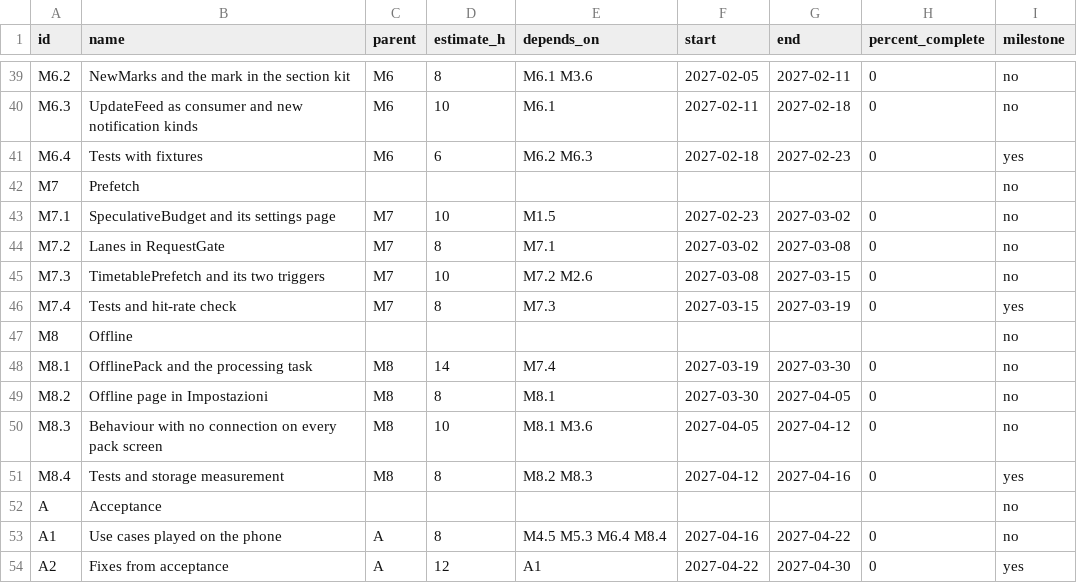
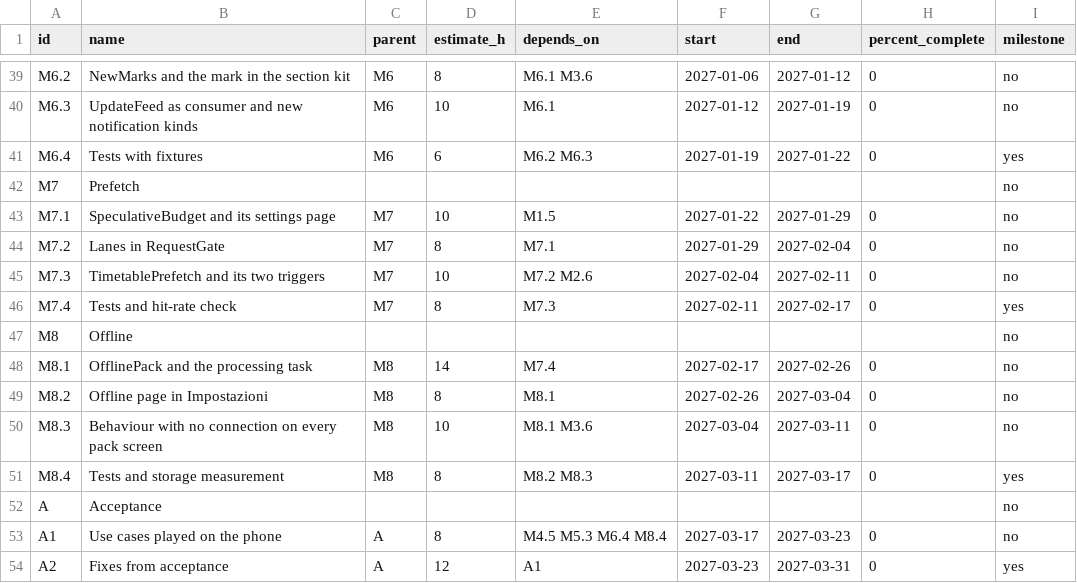
Before and after one commit to samuelesegrini/PoliVerse, a CSV file: docs/plan/data/wbs.csv, drawn as a sheet; only a part is shown, gaps mark what is left out; the diff covers the shown part only; the diff names each change by its address in the sheet, - before the commit and + after, or states it on an @@ line.

```diff
--- a/docs/plan/data/wbs.csv
+++ b/docs/plan/data/wbs.csv
-F39 (start): 2027-02-05
+F39 (start): 2027-01-06
-G39 (end): 2027-02-11
+G39 (end): 2027-01-12
-F40 (start): 2027-02-11
+F40 (start): 2027-01-12
-G40 (end): 2027-02-18
+G40 (end): 2027-01-19
-F41 (start): 2027-02-18
+F41 (start): 2027-01-19
-G41 (end): 2027-02-23
+G41 (end): 2027-01-22
-F43 (start): 2027-02-23
+F43 (start): 2027-01-22
-G43 (end): 2027-03-02
+G43 (end): 2027-01-29
-F44 (start): 2027-03-02
+F44 (start): 2027-01-29
-G44 (end): 2027-03-08
+G44 (end): 2027-02-04
-F45 (start): 2027-03-08
+F45 (start): 2027-02-04
-G45 (end): 2027-03-15
+G45 (end): 2027-02-11
-F46 (start): 2027-03-15
+F46 (start): 2027-02-11
-G46 (end): 2027-03-19
+G46 (end): 2027-02-17
-F48 (start): 2027-03-19
+F48 (start): 2027-02-17
-G48 (end): 2027-03-30
+G48 (end): 2027-02-26
-F49 (start): 2027-03-30
+F49 (start): 2027-02-26
-G49 (end): 2027-04-05
+G49 (end): 2027-03-04
-F50 (start): 2027-04-05
+F50 (start): 2027-03-04
-G50 (end): 2027-04-12
+G50 (end): 2027-03-11
-F51 (start): 2027-04-12
+F51 (start): 2027-03-11
-G51 (end): 2027-04-16
+G51 (end): 2027-03-17
-F53 (start): 2027-04-16
+F53 (start): 2027-03-17
-G53 (end): 2027-04-22
+G53 (end): 2027-03-23
-F54 (start): 2027-04-22
+F54 (start): 2027-03-23
-G54 (end): 2027-04-30
+G54 (end): 2027-03-31
```
Also changed, not shown: 36 edited cells elsewhere in this file, 3 other files.
